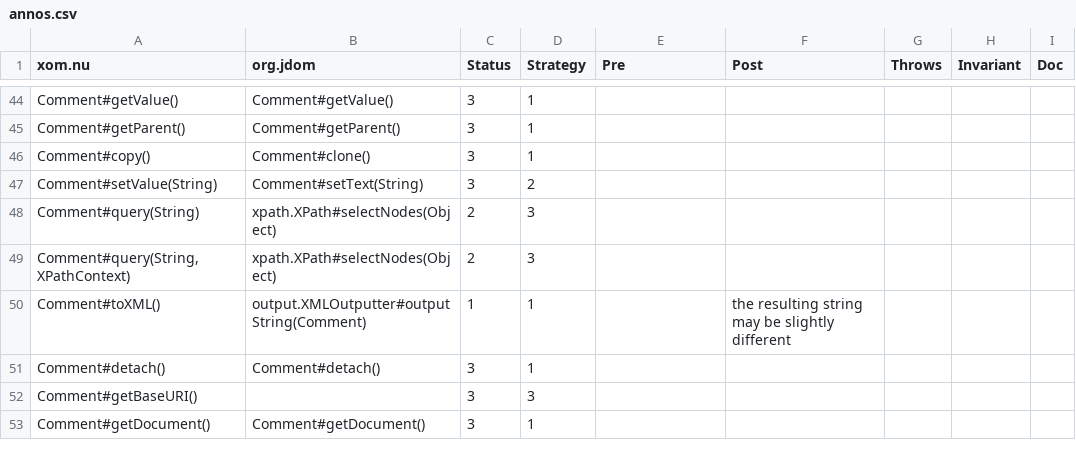
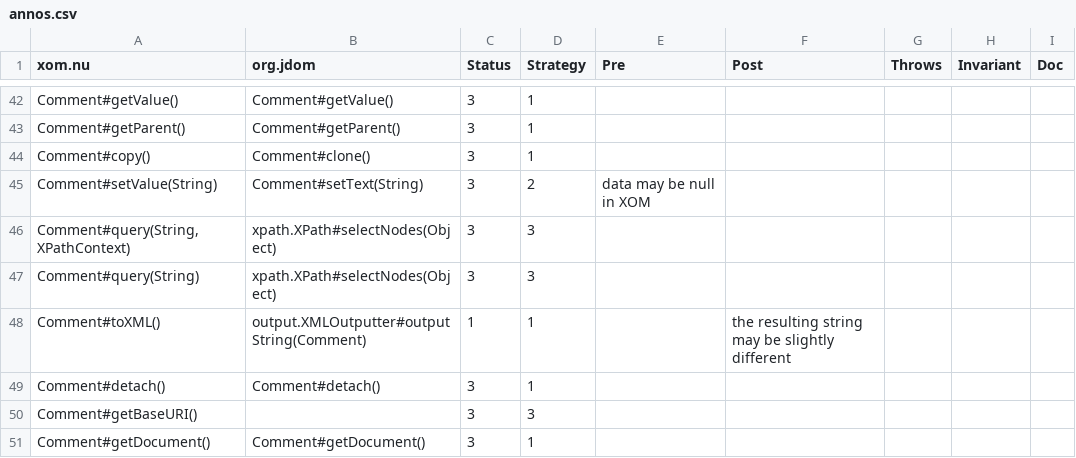
Before and after one commit to grammarware/slps, a CSV file: topics/apimigration/benchmark/annos.csv, drawn as a sheet; only a part is shown, gaps mark what is left out; the diff covers the shown part only.

```diff
--- a/topics/apimigration/benchmark/annos.csv
+++ b/topics/apimigration/benchmark/annos.csv
@@ -46,5 +44,5 @@
 "Comment#copy()", "Comment#clone()", "3", "1", "", "", "", "", ""
-"Comment#setValue(String)", "Comment#setText(String)", "3", "2", "", "", "", "", ""
-"Comment#query(String)", "xpath.XPath#selectNodes(Object)", "2", "3", "", "", "", "", ""
-"Comment#query(String, XPathContext)", "xpath.XPath#selectNodes(Object)", "2", "3", "", "", "", "", ""
+"Comment#setValue(String)", "Comment#setText(String)", "3", "2", "data may be null in XOM", "", "", "", ""
+"Comment#query(String, XPathContext)", "xpath.XPath#selectNodes(Object)", "3", "3", "", "", "", "", ""
+"Comment#query(String)", "xpath.XPath#selectNodes(Object)", "3", "3", "", "", "", "", ""
 "Comment#toXML()", "output.XMLOutputter#outputString(Comment)", "1", "1", "", "the resulting string may be slightly different", "", "", ""
```
Also changed, not shown: 3 added rows, 13 removed rows, 2 moved rows and 26 edited cells elsewhere in this file, topics/apimigration/benchmark/mappings.csv, 29 other files.
